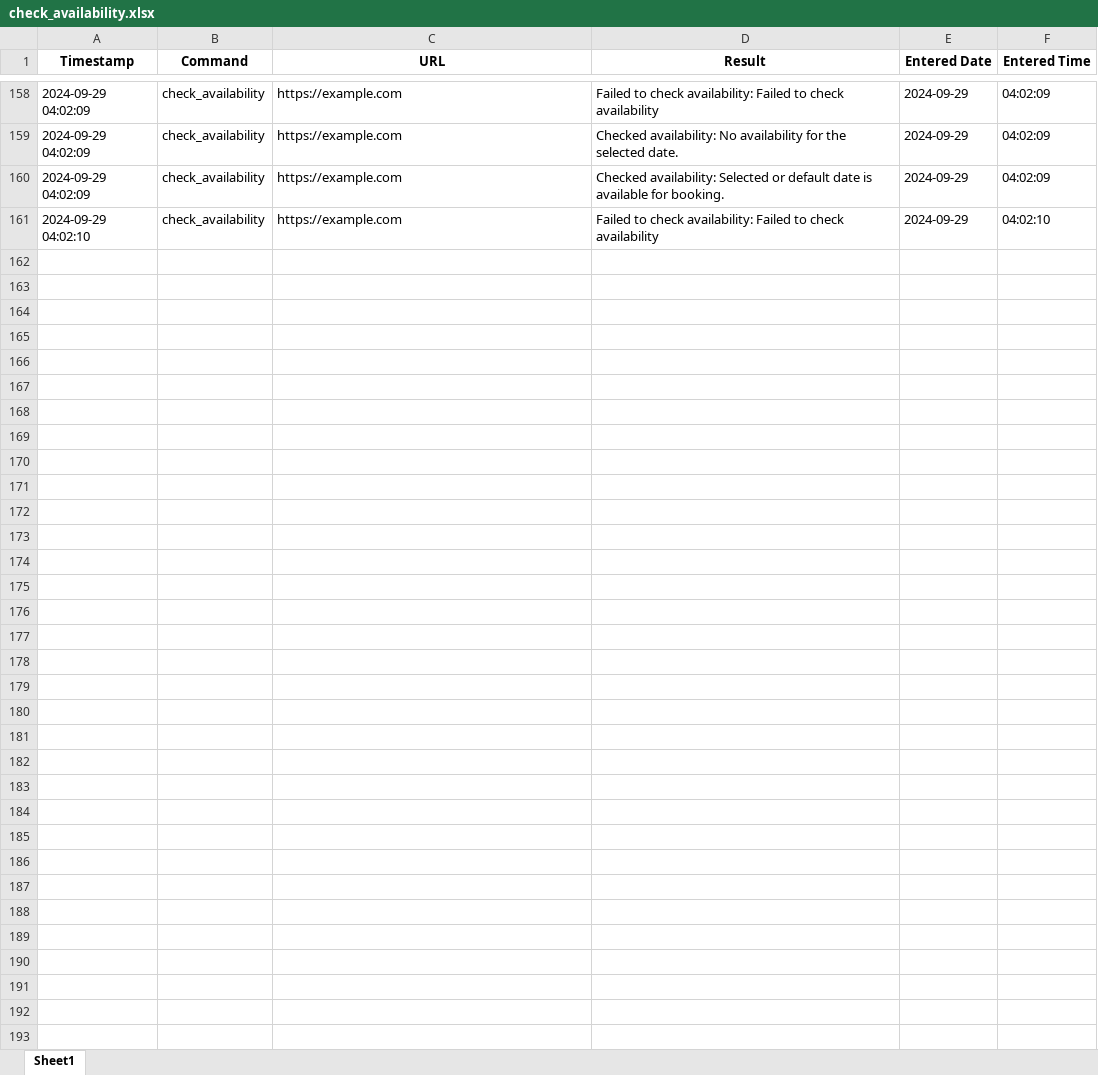
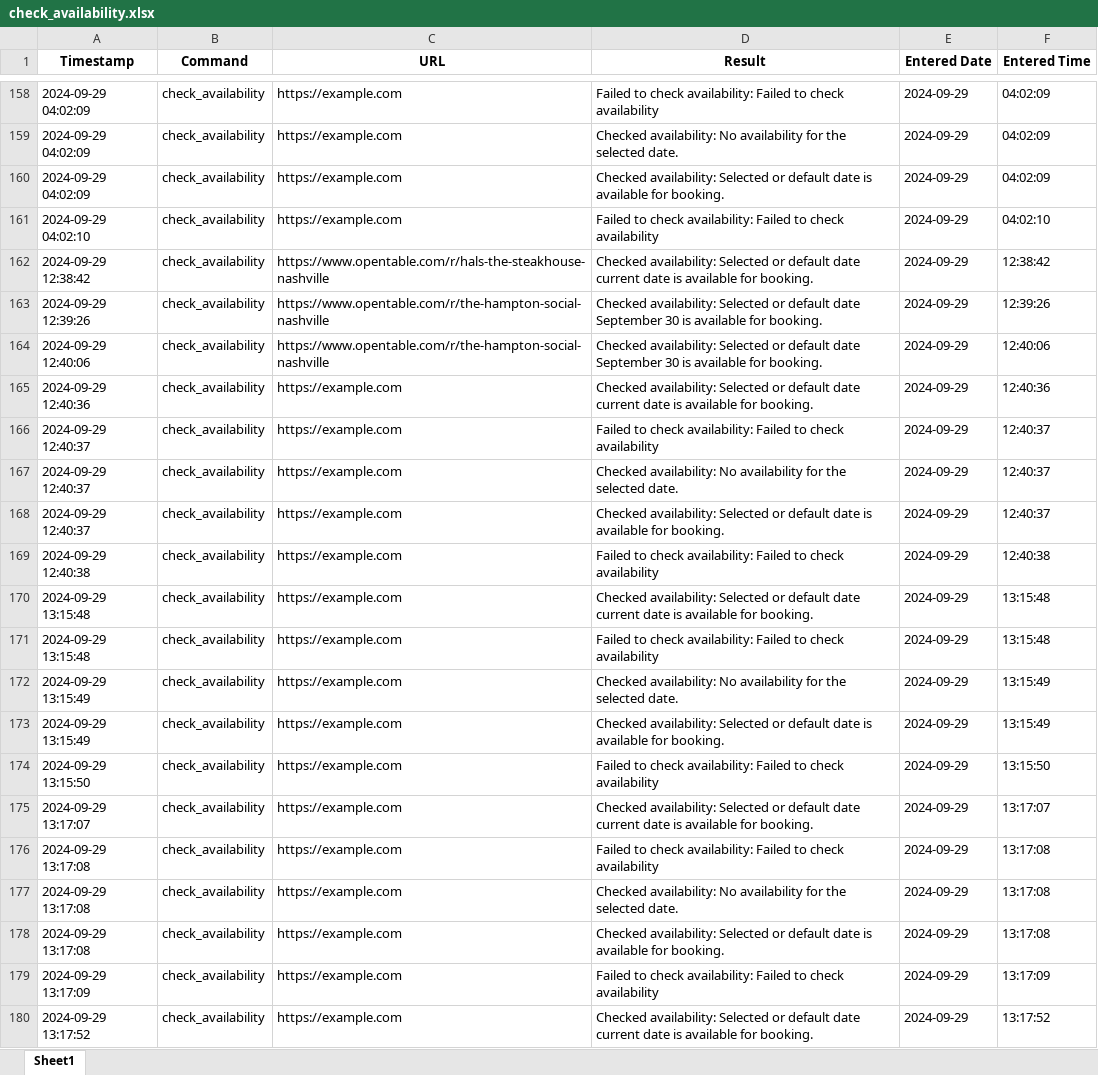
Before and after one commit to oguzky7/DiscordBotProject_CISC699, an Excel workbook: ExportedFiles/excelFiles/check_availability.xlsx, sheet Sheet1, drawn as a sheet; only a part is shown, gaps mark what is left out; values as stored, in another font and other column widths than the file's, no borders; the diff covers the shown part only; the diff names each change by its address in the sheet, - before the commit and + after, or states it on an @@ line.

```diff
--- a/ExportedFiles/excelFiles/check_availability.xlsx (sheet Sheet1)
+++ b/ExportedFiles/excelFiles/check_availability.xlsx (sheet Sheet1)
+row 162: 2024-09-29 12:38:42 | check_availability | https://www.opentable.com/r/hals-the-steakhouse-nashville | Checked availability: Selected or default date current date is available for booking. | 2024-09-29 | 12:38:42
+row 163: 2024-09-29 12:39:26 | check_availability | https://www.opentable.com/r/the-hampton-social-nashville | Checked availability: Selected or default date September 30 is available for booking. | 2024-09-29 | 12:39:26
+row 164: 2024-09-29 12:40:06 | check_availability | https://www.opentable.com/r/the-hampton-social-nashville | Checked availability: Selected or default date September 30 is available for booking. | 2024-09-29 | 12:40:06
+row 165: 2024-09-29 12:40:36 | check_availability | https://example.com | Checked availability: Selected or default date current date is available for booking. | 2024-09-29 | 12:40:36
+row 166: 2024-09-29 12:40:37 | check_availability | https://example.com | Failed to check availability: Failed to check availability | 2024-09-29 | 12:40:37
+row 167: 2024-09-29 12:40:37 | check_availability | https://example.com | Checked availability: No availability for the selected date. | 2024-09-29 | 12:40:37
+row 168: 2024-09-29 12:40:37 | check_availability | https://example.com | Checked availability: Selected or default date is available for booking. | 2024-09-29 | 12:40:37
+row 169: 2024-09-29 12:40:38 | check_availability | https://example.com | Failed to check availability: Failed to check availability | 2024-09-29 | 12:40:38
+row 170: 2024-09-29 13:15:48 | check_availability | https://example.com | Checked availability: Selected or default date current date is available for booking. | 2024-09-29 | 13:15:48
+row 171: 2024-09-29 13:15:48 | check_availability | https://example.com | Failed to check availability: Failed to check availability | 2024-09-29 | 13:15:48
+row 172: 2024-09-29 13:15:49 | check_availability | https://example.com | Checked availability: No availability for the selected date. | 2024-09-29 | 13:15:49
+row 173: 2024-09-29 13:15:49 | check_availability | https://example.com | Checked availability: Selected or default date is available for booking. | 2024-09-29 | 13:15:49
+row 174: 2024-09-29 13:15:50 | check_availability | https://example.com | Failed to check availability: Failed to check availability | 2024-09-29 | 13:15:50
+row 175: 2024-09-29 13:17:07 | check_availability | https://example.com | Checked availability: Selected or default date current date is available for booking. | 2024-09-29 | 13:17:07
+row 176: 2024-09-29 13:17:08 | check_availability | https://example.com | Failed to check availability: Failed to check availability | 2024-09-29 | 13:17:08
+row 177: 2024-09-29 13:17:08 | check_availability | https://example.com | Checked availability: No availability for the selected date. | 2024-09-29 | 13:17:08
+row 178: 2024-09-29 13:17:08 | check_availability | https://example.com | Checked availability: Selected or default date is available for booking. | 2024-09-29 | 13:17:08
+row 179: 2024-09-29 13:17:09 | check_availability | https://example.com | Failed to check availability: Failed to check availability | 2024-09-29 | 13:17:09
+row 180: 2024-09-29 13:17:52 | check_availability | https://example.com | Checked availability: Selected or default date current date is available for booking. | 2024-09-29 | 13:17:52
```
Also changed, not shown: 41 added rows elsewhere in this sheet, ExportedFiles/excelFiles/monitor_price.xlsx, 17 other files.
